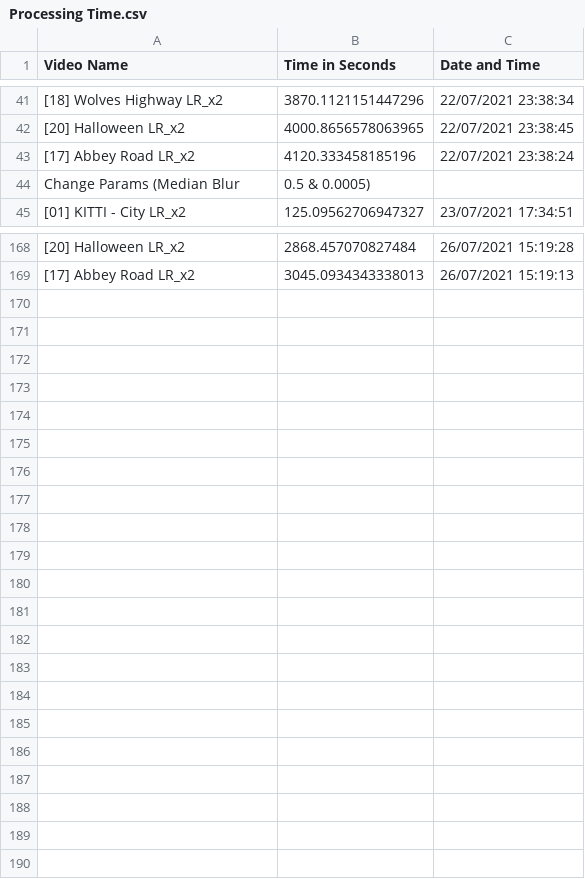
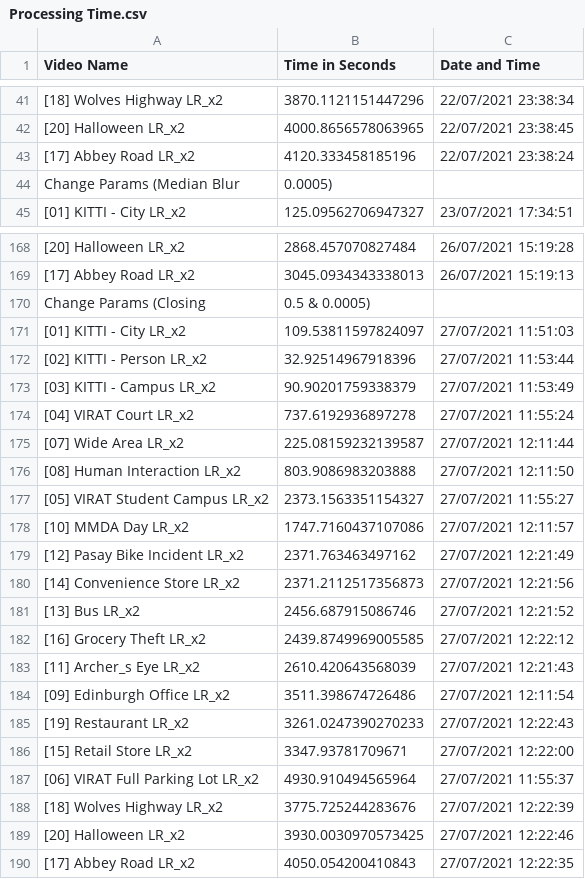
Before and after one commit to martintierro/Corgi-Surveillance, a CSV file: Processing Time.csv, drawn as a sheet; only a part is shown, gaps mark what is left out; the diff covers the shown part only; the diff names each change by its address in the sheet, - before the commit and + after, or states it on an @@ line.

```diff
--- a/Processing Time.csv
+++ b/Processing Time.csv
-B44 (Time in Seconds): 0.5 & 0.0005)
+B44 (Time in Seconds): 0.0005)
+row 170: Change Params (Closing | 0.5 & 0.0005)
+row 171: [01] KITTI - City LR_x2 | 109.53811597824097 | 27/07/2021 11:51:03
+row 172: [02] KITTI - Person LR_x2 | 32.92514967918396 | 27/07/2021 11:53:44
+row 173: [03] KITTI - Campus LR_x2 | 90.90201759338379 | 27/07/2021 11:53:49
+row 174: [04] VIRAT Court LR_x2 | 737.6192936897278 | 27/07/2021 11:55:24
+row 175: [07] Wide Area LR_x2 | 225.08159232139587 | 27/07/2021 12:11:44
+row 176: [08] Human Interaction LR_x2 | 803.9086983203888 | 27/07/2021 12:11:50
+row 177: [05] VIRAT Student Campus LR_x2 | 2373.1563351154327 | 27/07/2021 11:55:27
+row 178: [10] MMDA Day LR_x2 | 1747.7160437107086 | 27/07/2021 12:11:57
+row 179: [12] Pasay Bike Incident LR_x2 | 2371.763463497162 | 27/07/2021 12:21:49
+row 180: [14] Convenience Store LR_x2 | 2371.2112517356873 | 27/07/2021 12:21:56
+row 181: [13] Bus LR_x2 | 2456.687915086746 | 27/07/2021 12:21:52
+row 182: [16] Grocery Theft LR_x2 | 2439.8749969005585 | 27/07/2021 12:22:12
+row 183: [11] Archer_s Eye LR_x2 | 2610.420643568039 | 27/07/2021 12:21:43
+row 184: [09] Edinburgh Office LR_x2 | 3511.398674726486 | 27/07/2021 12:11:54
+row 185: [19] Restaurant LR_x2 | 3261.0247390270233 | 27/07/2021 12:22:43
+row 186: [15] Retail Store LR_x2 | 3347.93781709671 | 27/07/2021 12:22:00
+row 187: [06] VIRAT Full Parking Lot LR_x2 | 4930.910494565964 | 27/07/2021 11:55:37
+row 188: [18] Wolves Highway LR_x2 | 3775.725244283676 | 27/07/2021 12:22:39
+row 189: [20] Halloween LR_x2 | 3930.0030970573425 | 27/07/2021 12:22:46
+row 190: [17] Abbey Road LR_x2 | 4050.054200410843 | 27/07/2021 12:22:35
```
Also changed, not shown: 4 edited cells elsewhere in this file, 1 other file.
